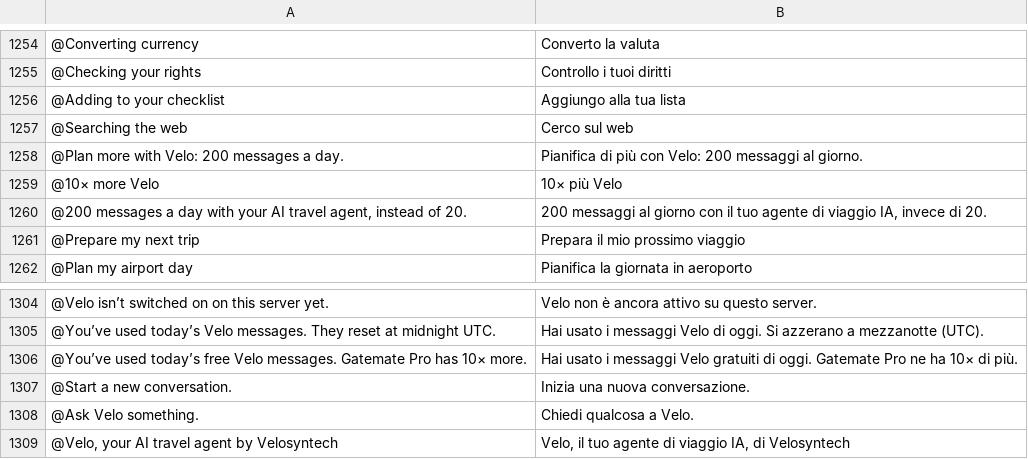
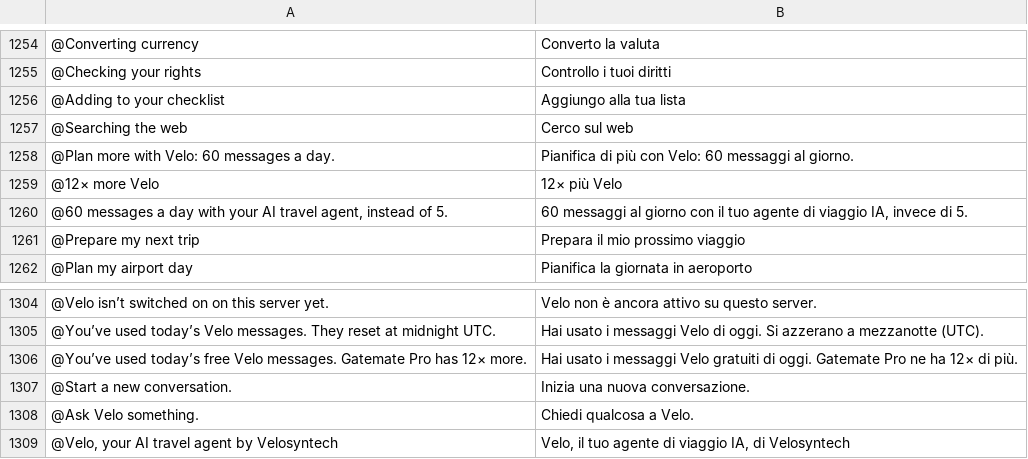
Before and after one commit to Yaniselu/gatemate, a TSV file: i18n-src/it.tsv, drawn as a sheet; only a part is shown, gaps mark what is left out.

```diff
--- a/i18n-src/it.tsv
+++ b/i18n-src/it.tsv
@@ -1257,5 +1257,5 @@
 @Searching the web	Cerco sul web
-@Plan more with Velo: 200 messages a day.	Pianifica di più con Velo: 200 messaggi al giorno.
-@10× more Velo	10× più Velo
-@200 messages a day with your AI travel agent, instead of 20.	200 messaggi al giorno con il tuo agente di viaggio IA, invece di 20.
+@Plan more with Velo: 60 messages a day.	Pianifica di più con Velo: 60 messaggi al giorno.
+@12× more Velo	12× più Velo
+@60 messages a day with your AI travel agent, instead of 5.	60 messaggi al giorno con il tuo agente di viaggio IA, invece di 5.
 @Prepare my next trip	Prepara il mio prossimo viaggio
@@ -1305,3 +1305,3 @@
 @You’ve used today’s Velo messages. They reset at midnight UTC.	Hai usato i messaggi Velo di oggi. Si azzerano a mezzanotte (UTC).
-@You’ve used today’s free Velo messages. Gatemate Pro has 10× more.	Hai usato i messaggi Velo gratuiti di oggi. Gatemate Pro ne ha 10× di più.
+@You’ve used today’s free Velo messages. Gatemate Pro has 12× more.	Hai usato i messaggi Velo gratuiti di oggi. Gatemate Pro ne ha 12× di più.
 @Start a new conversation.	Inizia una nuova conversazione.
```
Also changed, not shown: i18n-src/de.tsv, i18n-src/es.tsv, 13 other files.
